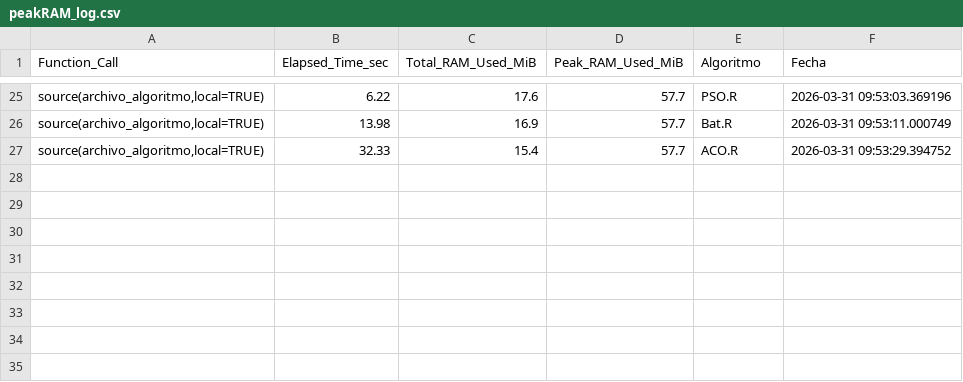
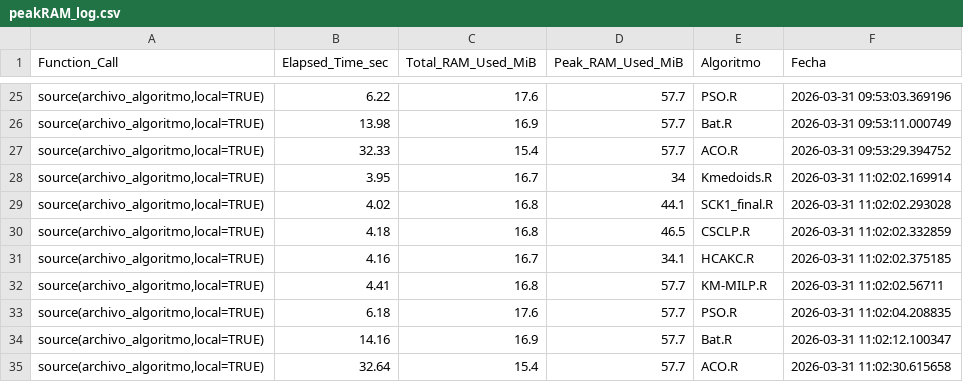
Before and after one commit to Nubisan/Tesis_embeddings, a CSV file: version_2/peakRAM_log.csv, drawn as a sheet; only a part is shown, gaps mark what is left out.

```diff
--- a/version_2/peakRAM_log.csv
+++ b/version_2/peakRAM_log.csv
@@ -27 +27,9 @@
 "source(archivo_algoritmo,local=TRUE)",32.33,15.4,57.7,"ACO.R",2026-03-31 09:53:29.394752
+"source(archivo_algoritmo,local=TRUE)",3.95,16.7,34,"Kmedoids.R",2026-03-31 11:02:02.169914
+"source(archivo_algoritmo,local=TRUE)",4.02,16.8,44.1,"SCK1_final.R",2026-03-31 11:02:02.293028
+"source(archivo_algoritmo,local=TRUE)",4.18,16.8,46.5,"CSCLP.R",2026-03-31 11:02:02.332859
+"source(archivo_algoritmo,local=TRUE)",4.16,16.7,34.1,"HCAKC.R",2026-03-31 11:02:02.375185
+"source(archivo_algoritmo,local=TRUE)",4.41,16.8,57.7,"KM-MILP.R",2026-03-31 11:02:02.56711
+"source(archivo_algoritmo,local=TRUE)",6.18,17.6,57.7,"PSO.R",2026-03-31 11:02:04.208835
+"source(archivo_algoritmo,local=TRUE)",14.16,16.9,57.7,"Bat.R",2026-03-31 11:02:12.100347
+"source(archivo_algoritmo,local=TRUE)",32.64,15.4,57.7,"ACO.R",2026-03-31 11:02:30.615658
```
Also changed, not shown: version_2/predictions/pred_ACO.csv, version_2/predictions/pred_CSCLP.csv, 14 other files.
